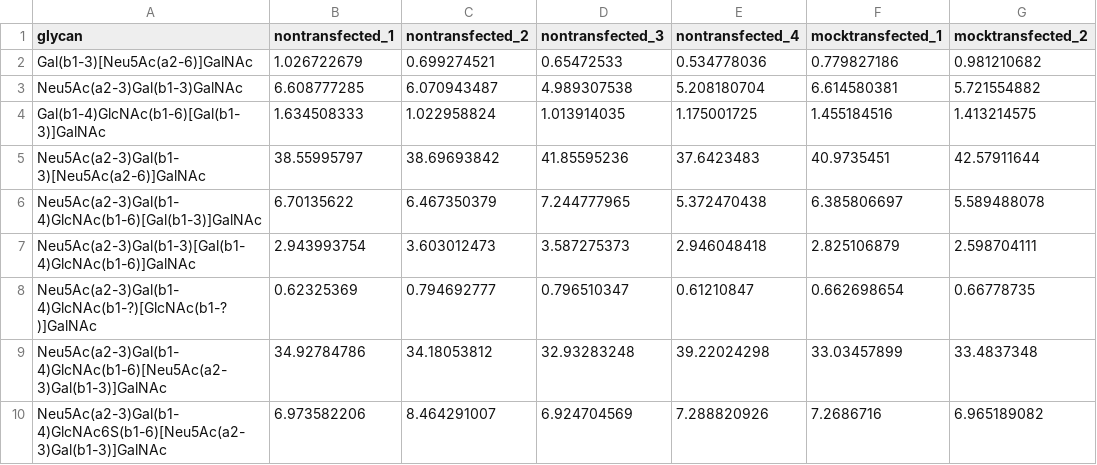
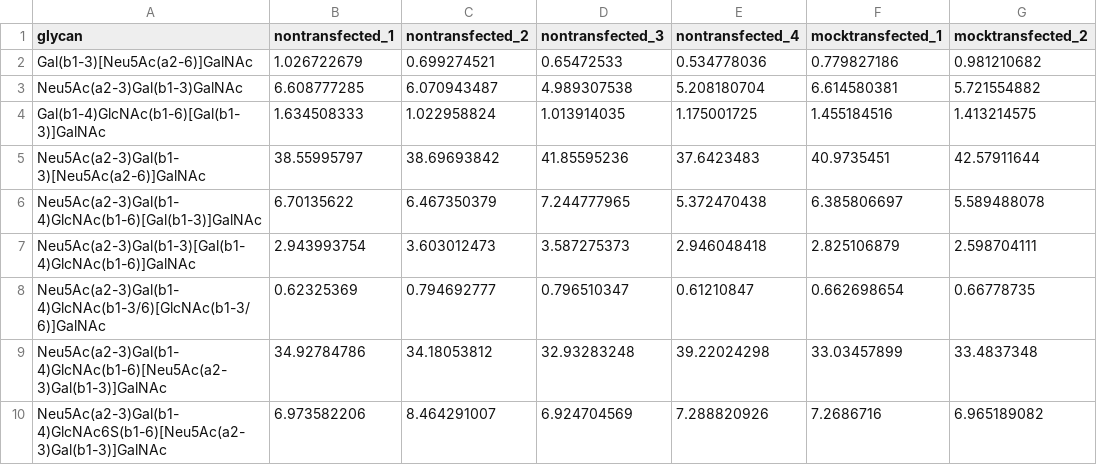
Before and after one commit to BojarLab/glycowork, a CSV file: glycowork/glycan_data/glycomics_HIV_gagtransfection_O_PMID35112714.csv, drawn as a sheet; only a part is shown; the diff names each change by its address in the sheet, - before the commit and + after, or states it on an @@ line.

```diff
--- a/glycowork/glycan_data/glycomics_HIV_gagtransfection_O_PMID35112714.csv
+++ b/glycowork/glycan_data/glycomics_HIV_gagtransfection_O_PMID35112714.csv
-A8 (glycan): Neu5Ac(a2-3)Gal(b1-4)GlcNAc(b1-?)[GlcNAc(b1-?)]GalNAc
+A8 (glycan): Neu5Ac(a2-3)Gal(b1-4)GlcNAc(b1-3/6)[GlcNAc(b1-3/6)]GalNAc
```
Also changed, not shown: glycowork/glycan_data/glycomics_HIV_gagtransfection_N_PMID35112714.csv, glycowork/glycan_data/glycomics_human_brain_GSL_PMID38343116.csv, 6 other files.
